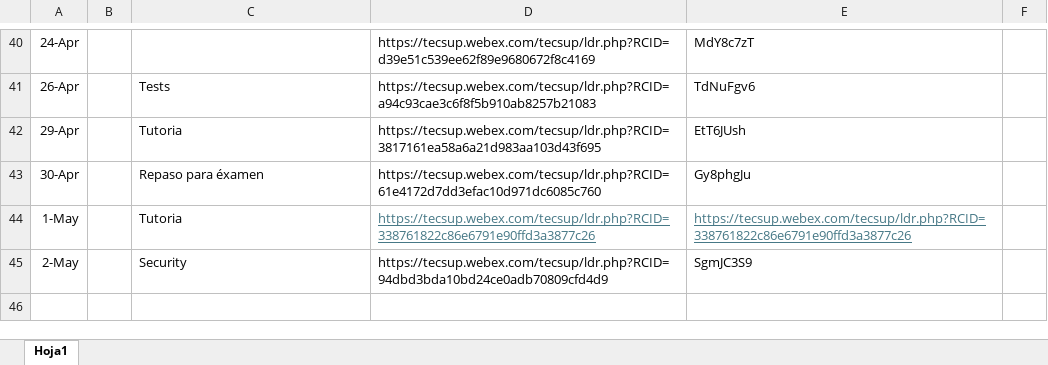
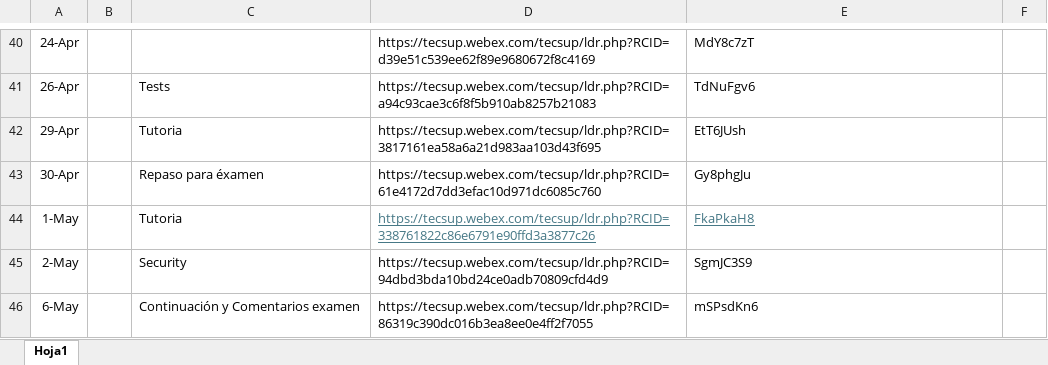
Before and after one commit to sudoagile/BootcampJavaBackend, an Excel workbook: Avance.xlsx, sheet Hoja1, drawn as a sheet; only a part is shown, gaps mark what is left out; values as stored, in another font and other column widths than the file's, no borders; the diff names each change by its address in the sheet, - before the commit and + after, or states it on an @@ line.

```diff
--- a/Avance.xlsx (sheet Hoja1)
+++ b/Avance.xlsx (sheet Hoja1)
-E44: https://tecsup.webex.com/tecsup/ldr.php?RCID=338761822c86e6791e90ffd3a3877c26
+E44: FkaPkaH8
+row 46: 6-May |  | Continuación y Comentarios examen | https://tecsup.webex.com/tecsup/ldr.php?RCID=86319c390dc016b3ea8ee0e4ff2f7055 | mSPsdKn6
```
Also changed, not shown: 30 other files.
